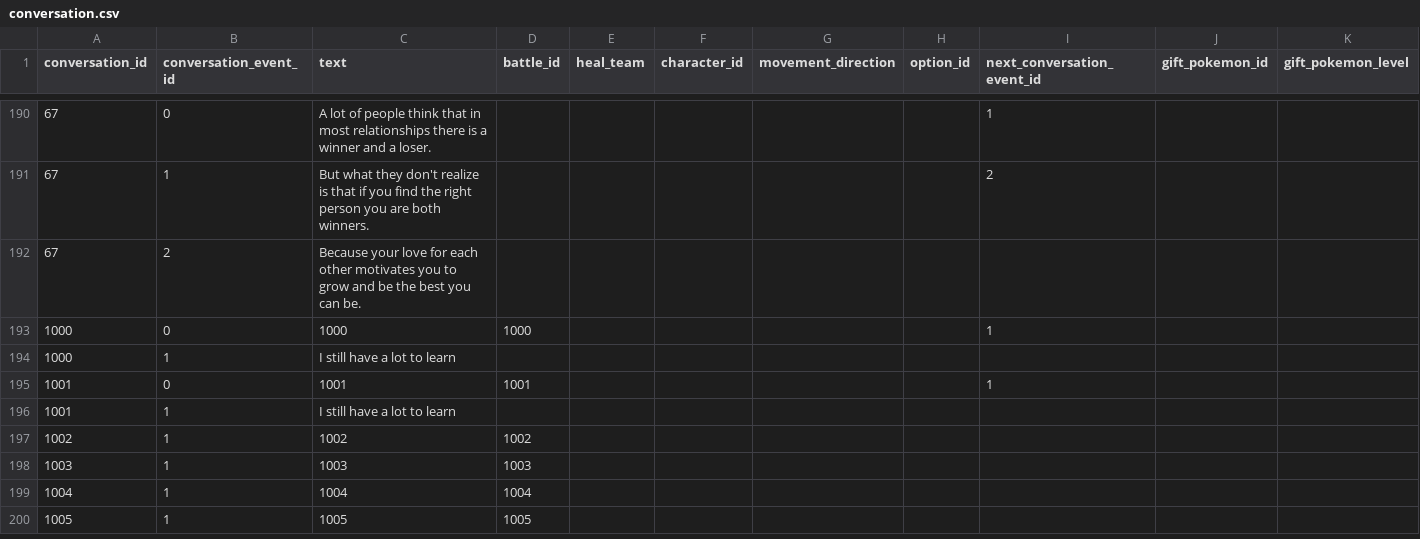
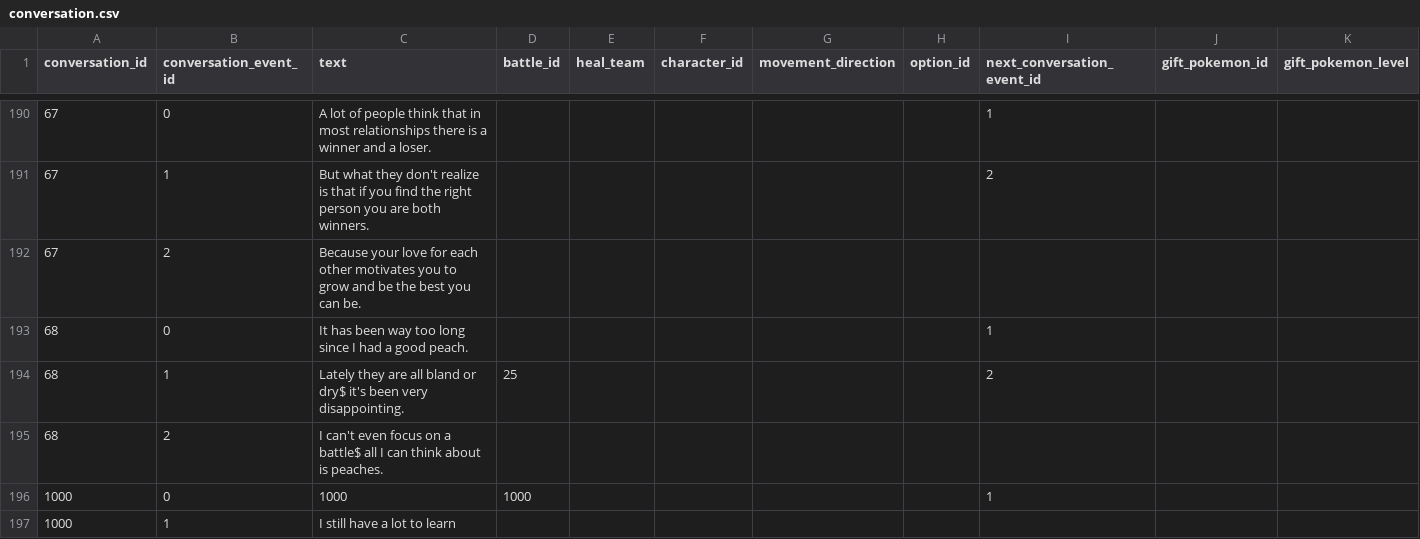
Before and after one commit to Jake-L/PokemonOceanBlue, a CSV file: src/rawdata/conversation.csv, drawn as a sheet; only a part is shown, gaps mark what is left out; the shorter side is filled out with more unchanged rows; rows hold the shown columns only; the diff names each change by its address in the sheet, - before the commit and + after, or states it on an @@ line.

```diff
--- a/src/rawdata/conversation.csv
+++ b/src/rawdata/conversation.csv
+row 193: 68 | 0 | It has been way too long since I had a good peach. |  |  |  |  |  | 1
+row 194: 68 | 1 | Lately they are all bland or dry$ it's been very disappointing. | 25 |  |  |  |  | 2
+row 195: 68 | 2 | I can't even focus on a battle$ all I can think about is peaches.
```
Also changed, not shown: src/rawdata/battle.csv, src/rawdata/characters.csv, 2 other files.
